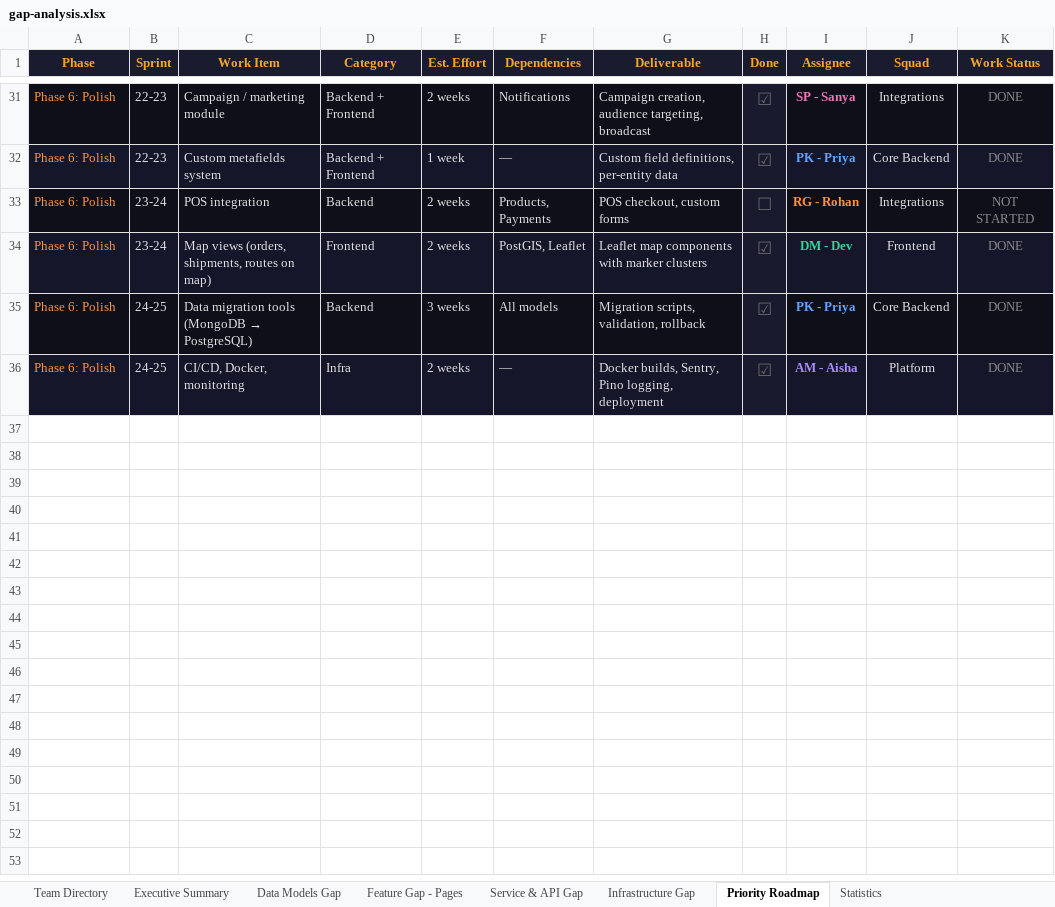
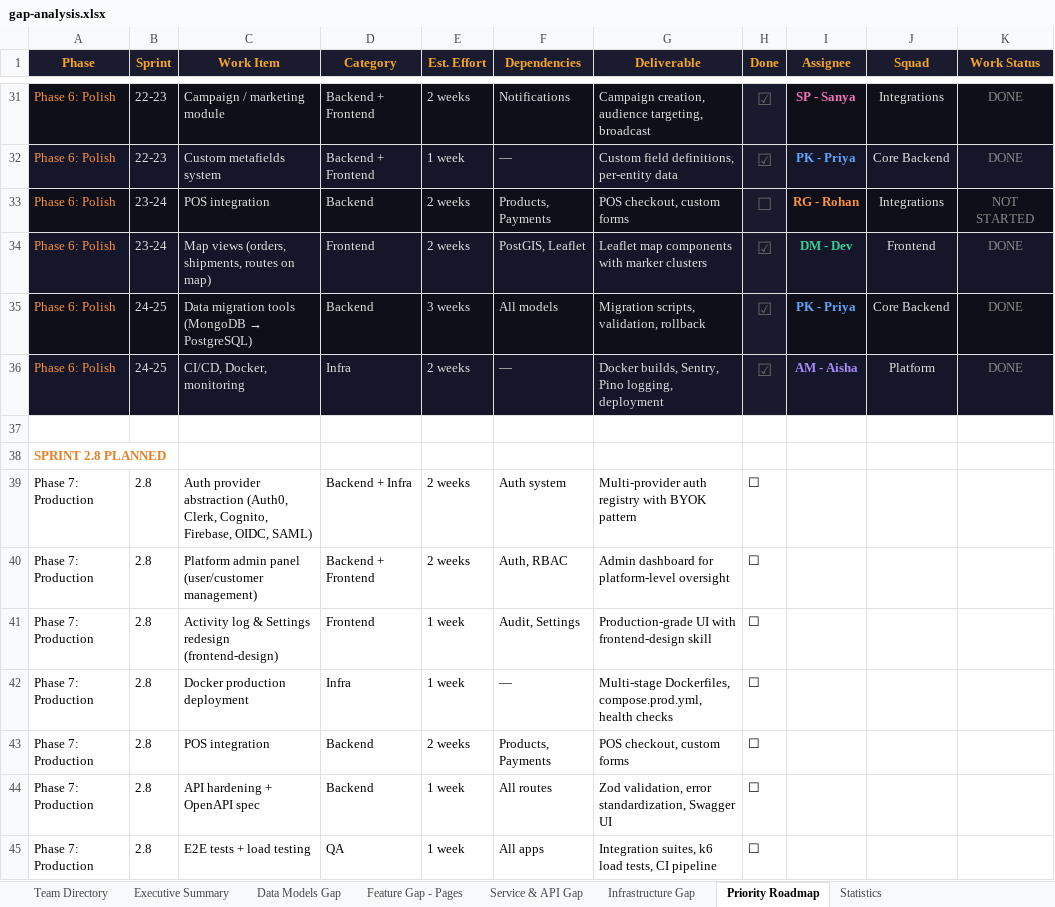
Before and after one commit to wityliti/witylogix, an Excel workbook: gap-analysis.xlsx, sheet Priority Roadmap, drawn as a sheet; only a part is shown, gaps mark what is left out; values as stored, in another font and other column widths than the file's, no borders; the diff names each change by its address in the sheet, - before the commit and + after, or states it on an @@ line.

```diff
--- a/gap-analysis.xlsx (sheet Priority Roadmap)
+++ b/gap-analysis.xlsx (sheet Priority Roadmap)
+row 37: (empty)
+row 38: SPRINT 2.8 PLANNED
+row 39: Phase 7: Production | 2.8 | Auth provider abstraction (Auth0, Clerk, Cognito, Firebase, OIDC, SAML) | Backend + Infra | 2 weeks | Auth system | Multi-provider auth registry with BYOK pattern | ☐
+row 40: Phase 7: Production | 2.8 | Platform admin panel (user/customer management) | Backend + Frontend | 2 weeks | Auth, RBAC | Admin dashboard for platform-level oversight | ☐
+row 41: Phase 7: Production | 2.8 | Activity log & Settings redesign (frontend-design) | Frontend | 1 week | Audit, Settings | Production-grade UI with frontend-design skill | ☐
+row 42: Phase 7: Production | 2.8 | Docker production deployment | Infra | 1 week | — | Multi-stage Dockerfiles, compose.prod.yml, health checks | ☐
+row 43: Phase 7: Production | 2.8 | POS integration | Backend | 2 weeks | Products, Payments | POS checkout, custom forms | ☐
+row 44: Phase 7: Production | 2.8 | API hardening + OpenAPI spec | Backend | 1 week | All routes | Zod validation, error standardization, Swagger UI | ☐
+row 45: Phase 7: Production | 2.8 | E2E tests + load testing | QA | 1 week | All apps | Integration suites, k6 load tests, CI pipeline | ☐
```
Also changed, not shown: sheet Data Models Gap, sheet Service & API Gap, sheet Feature Gap - Pages, sheet Infrastructure Gap, sheet Statistics, 53 other files.
